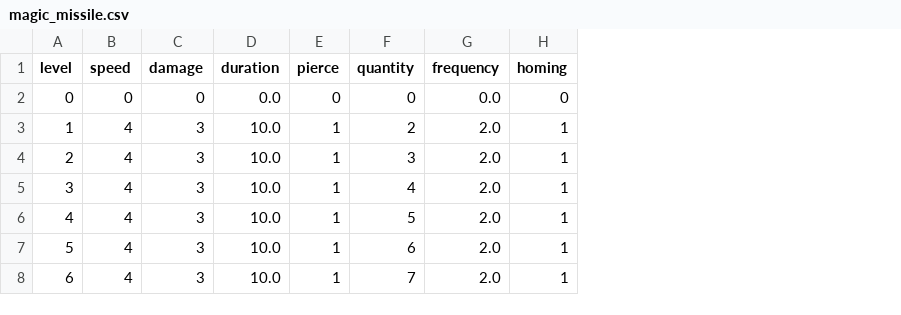
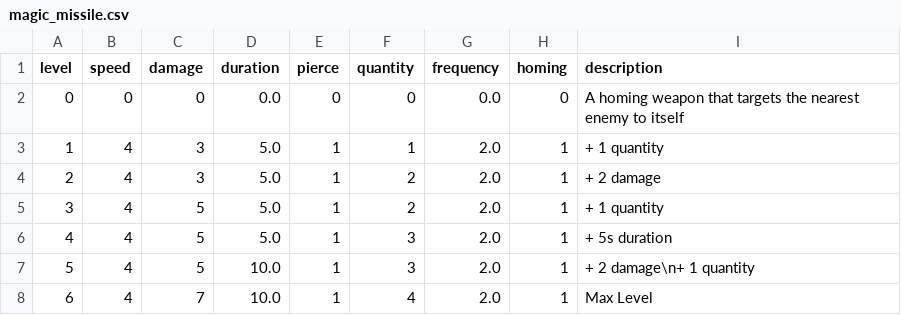
Before and after one commit to GroobTM/survivors, a CSV file: values/weapons/magic_missile.csv, drawn as a sheet; the diff names each change by its address in the sheet, - before the commit and + after, or states it on an @@ line.

Commit message:
level_up screen

```diff
--- a/values/weapons/magic_missile.csv
+++ b/values/weapons/magic_missile.csv
+column I (description), rows 2-8: A homing weapon that targets the nearest enemy to itself | + 1 quantity | + 2 damage | + 1 quantity | + 5s duration | + 2 damage\n+ 1 quantity | Max Level
-D3:D6 (duration): 10.0
+D3:D6 (duration): 5.0
-F3 (quantity): 2
+F3 (quantity): 1
-F4 (quantity): 3
+F4 (quantity): 2
-C5:C7 (damage): 3
+C5:C7 (damage): 5
-F5 (quantity): 4
+F5 (quantity): 2
-F6 (quantity): 5
+F6 (quantity): 3
-F7 (quantity): 6
+F7 (quantity): 3
-C8 (damage): 3
+C8 (damage): 7
-F8 (quantity): 7
+F8 (quantity): 4
```
Also changed, not shown: 32 other files.
